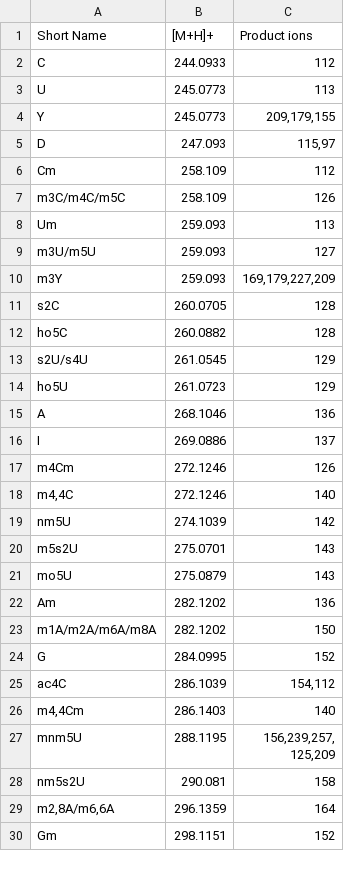
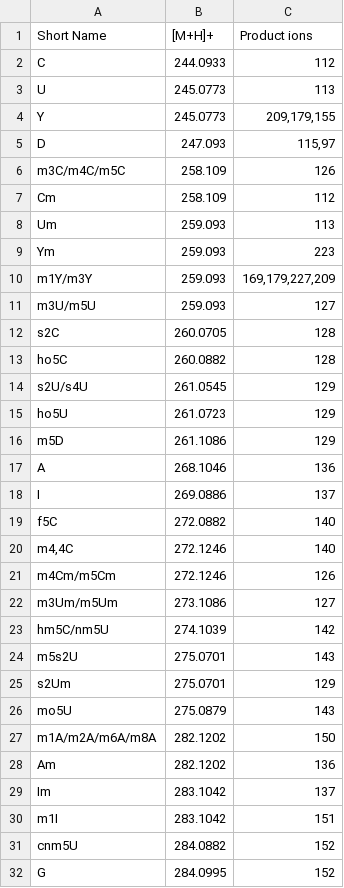
Before and after one commit to MSARN/NucleosID, a CSV file: nucleosid/nucleosid/databases/Archaea+Eukaryota.csv (was Eubacteria.csv), drawn as a sheet; only a part is shown; the shorter side is filled out with more unchanged rows; the diff covers the shown part only.

Commit message:
Refactor the code of Nucleos'ID
This new version includes a setup.py file for making the installation easier, move the files to the right places, and split the main script in several modules

```diff
--- a/Eubacteria.csv
+++ b/nucleosid/nucleosid/databases/Archaea+Eukaryota.csv
@@ -5,7 +5,8 @@ Y;245.0773;209,179,155
 D;247.093;115,97
+m3C/m4C/m5C;258.109;126
 Cm;258.109;112
-m3C/m4C/m5C;258.109;126
 Um;259.093;113
+Ym;259.093;223
+m1Y/m3Y;259.093;169,179,227,209
 m3U/m5U;259.093;127
-m3Y;259.093;169,179,227,209
 s2C;260.0705;128
@@ -14,11 +15,18 @@ s2U/s4U;261.0545;129
 ho5U;261.0723;129
+m5D;261.1086;129
 A;268.1046;136
 I;269.0886;137
-m4Cm;272.1246;126
+f5C;272.0882;140
 m4,4C;272.1246;140
-nm5U;274.1039;142
+m4Cm/m5Cm;272.1246;126
+m3Um/m5Um;273.1086;127
+hm5C/nm5U;274.1039;142
 m5s2U;275.0701;143
+s2Um;275.0701;129
 mo5U;275.0879;143
+m1A/m2A/m6A/m8A;282.1202;150
 Am;282.1202;136
-m1A/m2A/m6A/m8A;282.1202;150
+Im;283.1042;137
+m1I;283.1042;151
+cnm5U;284.0882;152
 G;284.0995;152
```
Also changed, not shown: 43 added rows, 2 moved rows and 2 edited cells elsewhere in this file, nucleosid/nucleosid/databases/Archaea+Eubacteria.csv, nucleosid/nucleosid/databases/Eubacteria+Eukaryota.csv, 10 other files.
